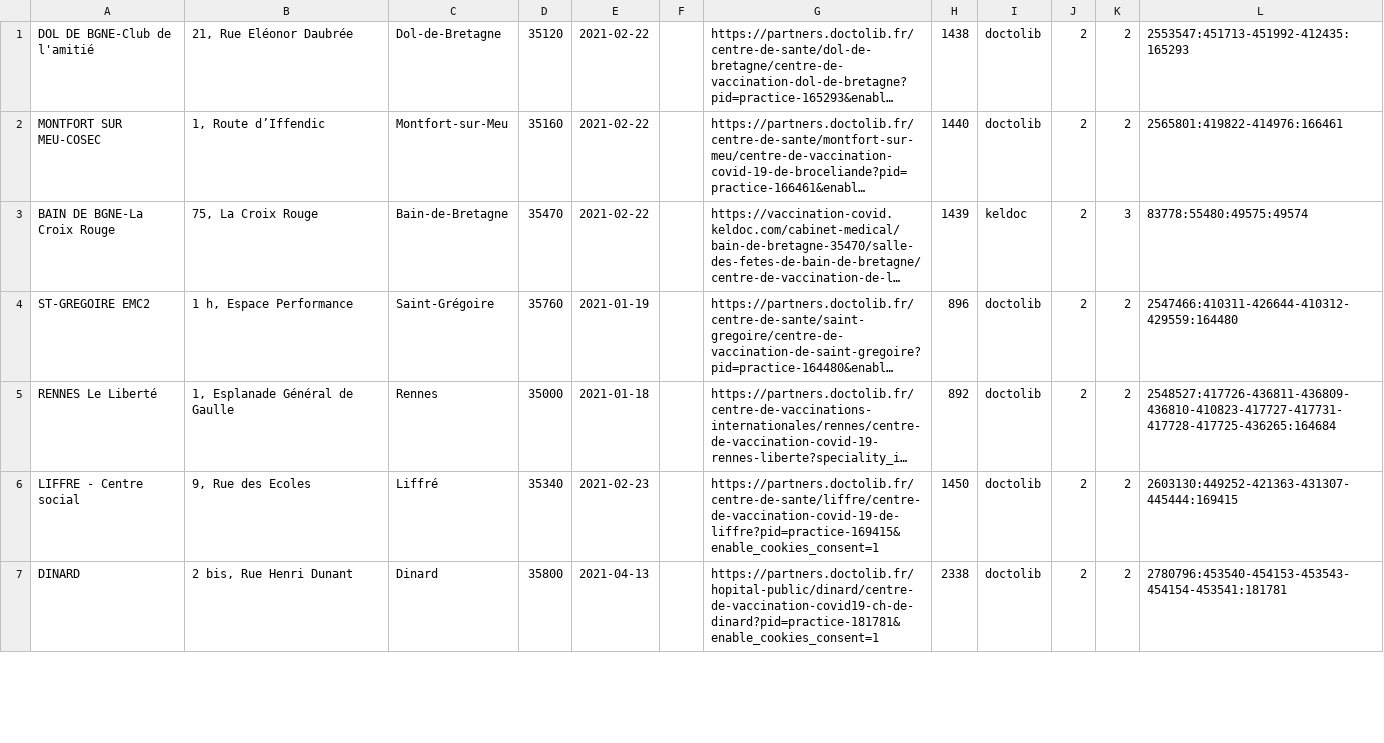
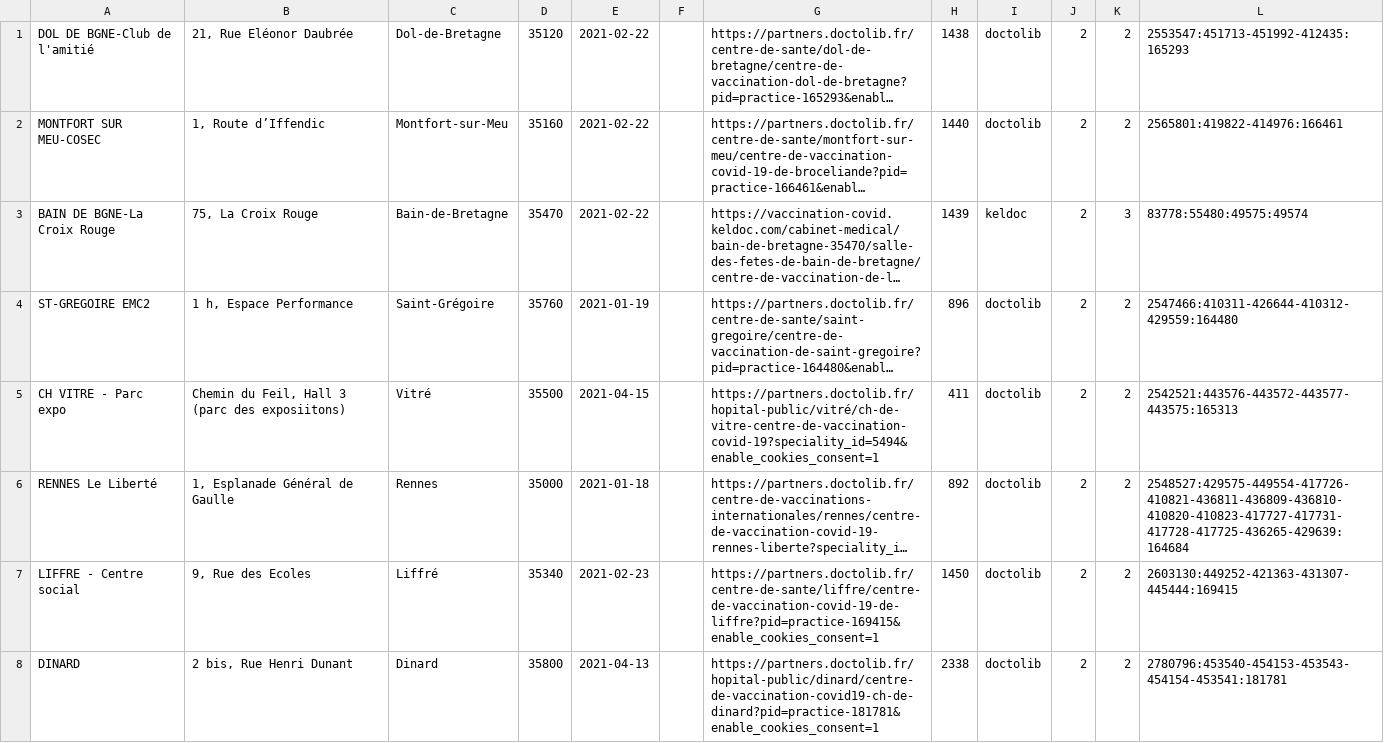
Before and after one commit to torr-penn/jeveuxmonvaccin, a CSV file: scripts/c35.csv, drawn as a sheet; only a part is shown; long unchanged cells end in …; addresses are those after the commit; the diff covers the shown part only; the diff names each change by its address in the sheet, - before the commit and + after, or states it on an @@ line.

Commit message:
mises à jour des infos centres

```diff
--- a/scripts/c35.csv
+++ b/scripts/c35.csv
+row 5: CH VITRE - Parc expo | Chemin du Feil, Hall 3 (parc des exposiitons) | Vitré | 35500 | 2021-04-15 |  | https://partners.doctolib.fr/hopital-public/vitré/ch-de-vitre-centre-de-vaccination-covid-19?speciality_id=5494&enable_cookies_consent=1 | 411 | doctolib | 2 | 2 | 2542521:443576-443572-443577-443575:165313
-L6: 2548527:417726-436811-436809-436810-410823-417727-417731-417728-417725-436265:164684
+L6: 2548527:429575-449554-417726-410821-436811-436809-436810-410820-410823-417727-417731-417728-417725-436265-429639:164684
```
Also changed, not shown: 1 added row, 1 moved row and 6 edited cells elsewhere in this file, scripts/c22.csv, scripts/c29.csv, 10 other files.
